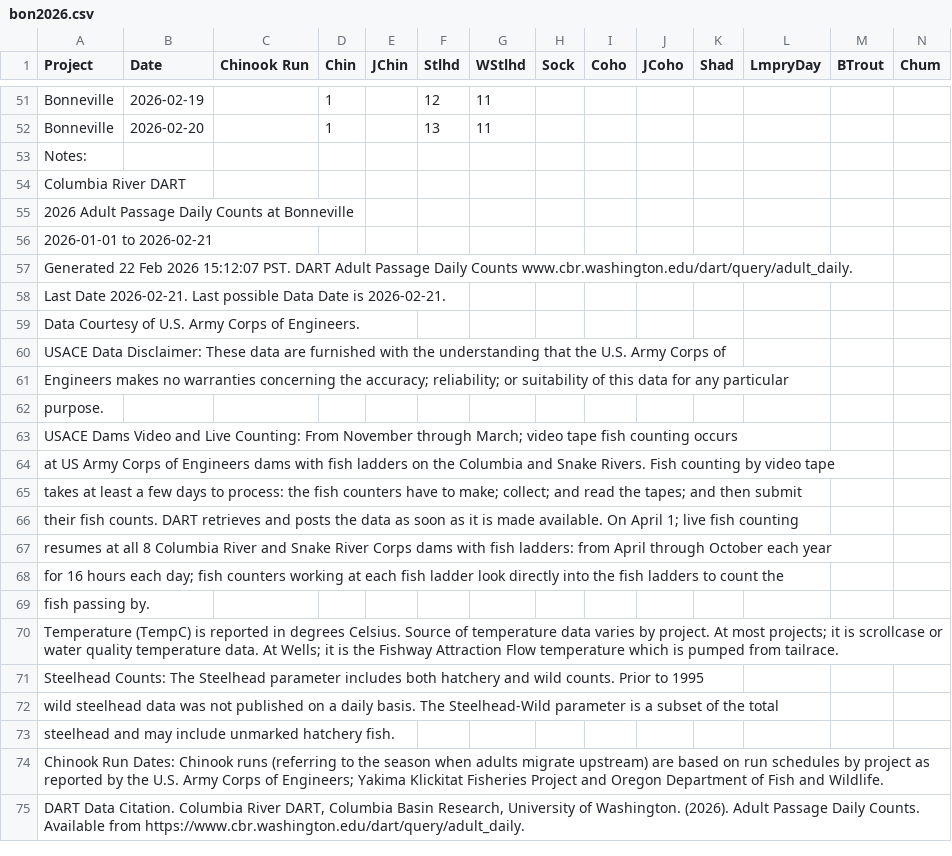
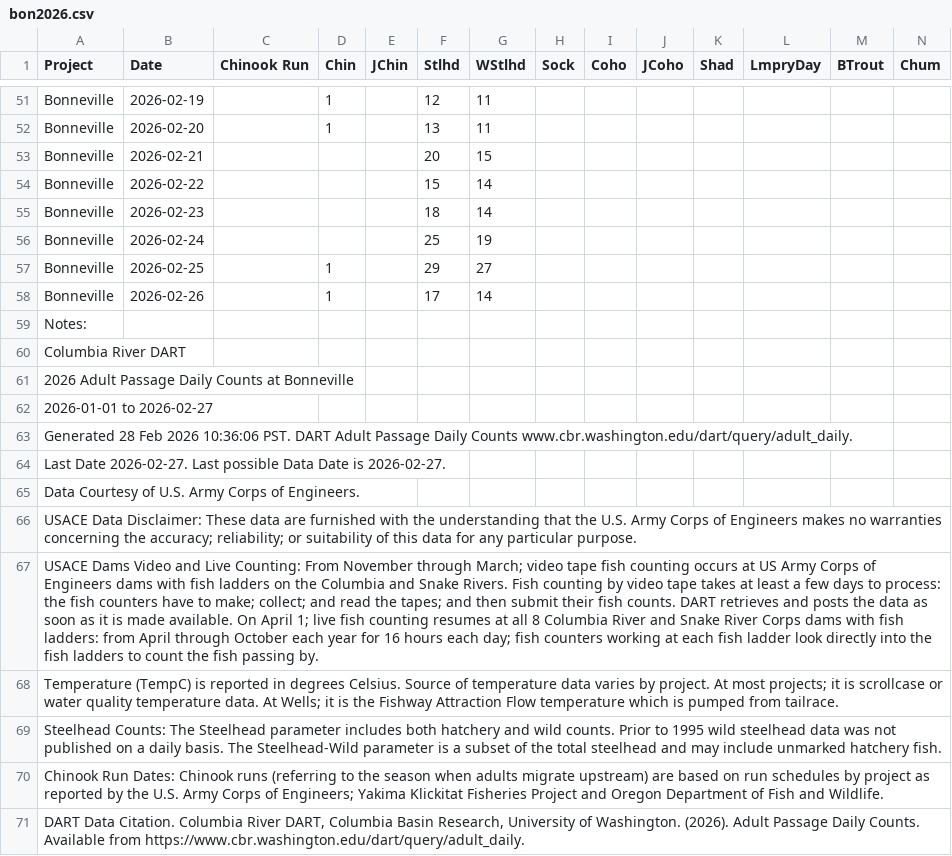
Before and after one commit to liu-zoe/orcasalmon, a CSV file: data/bonchinook/bon2026.csv, drawn as a sheet; only a part is shown, gaps mark what is left out; removed rows and columns are numbered as before the commit, all else as after; rows hold the shown columns only; the diff names each change by its address in the sheet, - before the commit and + after, or states it on an @@ line.

Commit message:
data update

```diff
--- a/data/bonchinook/bon2026.csv
+++ b/data/bonchinook/bon2026.csv
+row 53: Bonneville | 2026-02-21 |  |  |  | 20 | 15
+row 54: Bonneville | 2026-02-22 |  |  |  | 15 | 14
+row 55: Bonneville | 2026-02-23 |  |  |  | 18 | 14
+row 56: Bonneville | 2026-02-24 |  |  |  | 25 | 19
+row 57: Bonneville | 2026-02-25 |  | 1 |  | 29 | 27
+row 58: Bonneville | 2026-02-26 |  | 1 |  | 17 | 14
-A62 (Project): 2026-01-01 to 2026-02-21
+A62 (Project): 2026-01-01 to 2026-02-27
-A63 (Project): Generated 22 Feb 2026 15:12:07 PST. DART…
+A63 (Project): Generated 28 Feb 2026 10:36:06 PST. DART…
-A64 (Project): Last Date 2026-02-21. Last possible Data Date is 2026-02-21.
+A64 (Project): Last Date 2026-02-27. Last possible Data Date is 2026-02-27.
-A66 (Project): …Corps of
+A66 (Project): …Corps of Engineers makes no warranties concerning the accuracy; reliability; or suitability of this data for any particular purpose.
-A67 (Project): Engineers makes no warranties concerning the accuracy; reliability; or suitability of this data for any particular
+A67 (Project): USACE Dams Video and Live Counting: From November through March; video tape fish counting occurs at US Army Corps of Engineers dams with fish ladders on the Columbia and Snake Rivers. Fish counting by video tape takes at least a few days to process: the fish counters have to make; collect; and read the tapes; and then submit their fish counts. DART retrieves and posts the data as soon as it is made available. On April 1; live fish counting resumes at all 8 Columbia River and Snake River Corps dams with fish ladders: from April through October each year for 16 hours each day; fish counters working at each fish ladder look directly into the fish ladders to count the fish passing by.
-row 62: purpose.
-row 63: USACE Dams Video and Live Counting: From November through March; video tape fish counting occurs
-row 64: at US Army Corps of Engineers dams with fish ladders on the Columbia and Snake Rivers. Fish counting by video tape
-row 65: takes at least a few days to process: the fish counters have to make; collect; and read the tapes; and then submit
-row 66: their fish counts. DART retrieves and posts the data as soon as it is made available. On April 1; live fish counting
-row 67: resumes at all 8 Columbia River and Snake River Corps dams with fish ladders: from April through October each year
-row 68: for 16 hours each day; fish counters working at each fish ladder look directly into the fish ladders to count the
-row 69: fish passing by.
-A69 (Project): …to 1995
+A69 (Project): …to 1995 wild steelhead data was not published on a daily basis. The Steelhead-Wild parameter is a subset of the total steelhead and may include unmarked hatchery fish.
-row 72: wild steelhead data was not published on a daily basis. The Steelhead-Wild parameter is a subset of the total
-row 73: steelhead and may include unmarked hatchery fish.
```
Also changed, not shown: 1 other file.
